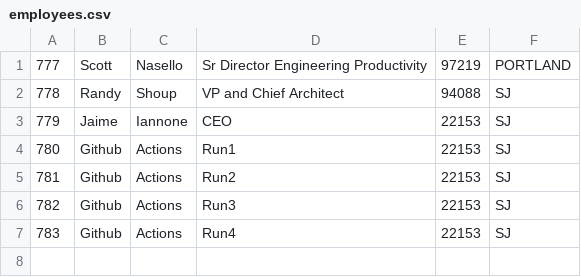
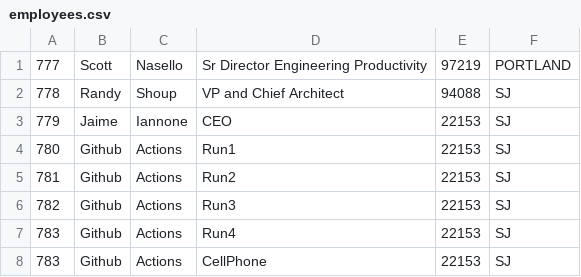
Before and after one commit to scottnasello/odl-java-hol, a CSV file: src/main/resources/employees.csv, drawn as a sheet; the diff names each change by its address in the sheet, - before the commit and + after, or states it on an @@ line.

Commit message:
Update employees.csv

```diff
--- a/src/main/resources/employees.csv
+++ b/src/main/resources/employees.csv
+row 8: 783 | Github | Actions | CellPhone | 22153 | SJ
```
